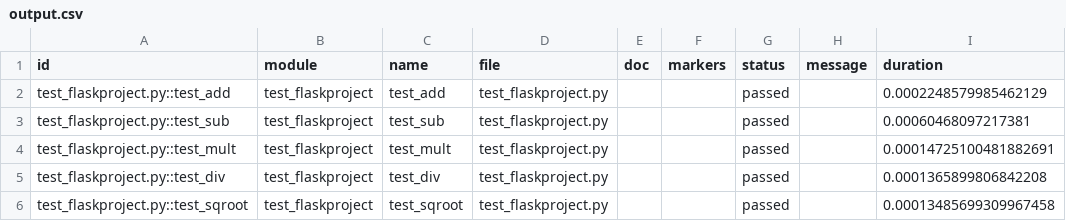
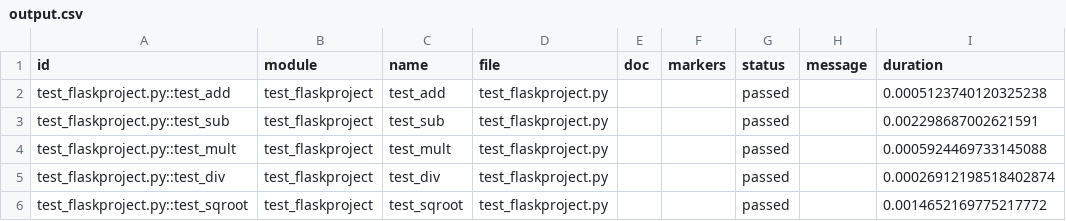
Before and after one commit to Akhilbmsb/CICDpractise, a CSV file: output.csv, drawn as a sheet.

```diff
--- a/output.csv
+++ b/output.csv
@@ -1,6 +1,6 @@
 id,module,name,file,doc,markers,status,message,duration
-test_flaskproject.py::test_add,test_flaskproject,test_add,test_flaskproject.py,,,passed,,0.0002248579985462129
-test_flaskproject.py::test_sub,test_flaskproject,test_sub,test_flaskproject.py,,,passed,,0.00060468097217381
-test_flaskproject.py::test_mult,test_flaskproject,test_mult,test_flaskproject.py,,,passed,,0.00014725100481882691
-test_flaskproject.py::test_div,test_flaskproject,test_div,test_flaskproject.py,,,passed,,0.0001365899806842208
-test_flaskproject.py::test_sqroot,test_flaskproject,test_sqroot,test_flaskproject.py,,,passed,,0.00013485699309967458
+test_flaskproject.py::test_add,test_flaskproject,test_add,test_flaskproject.py,,,passed,,0.0005123740120325238
+test_flaskproject.py::test_sub,test_flaskproject,test_sub,test_flaskproject.py,,,passed,,0.002298687002621591
+test_flaskproject.py::test_mult,test_flaskproject,test_mult,test_flaskproject.py,,,passed,,0.0005924469733145088
+test_flaskproject.py::test_div,test_flaskproject,test_div,test_flaskproject.py,,,passed,,0.00026912198518402874
+test_flaskproject.py::test_sqroot,test_flaskproject,test_sqroot,test_flaskproject.py,,,passed,,0.0014652169775217772
```
Also changed, not shown: 1 other file.
